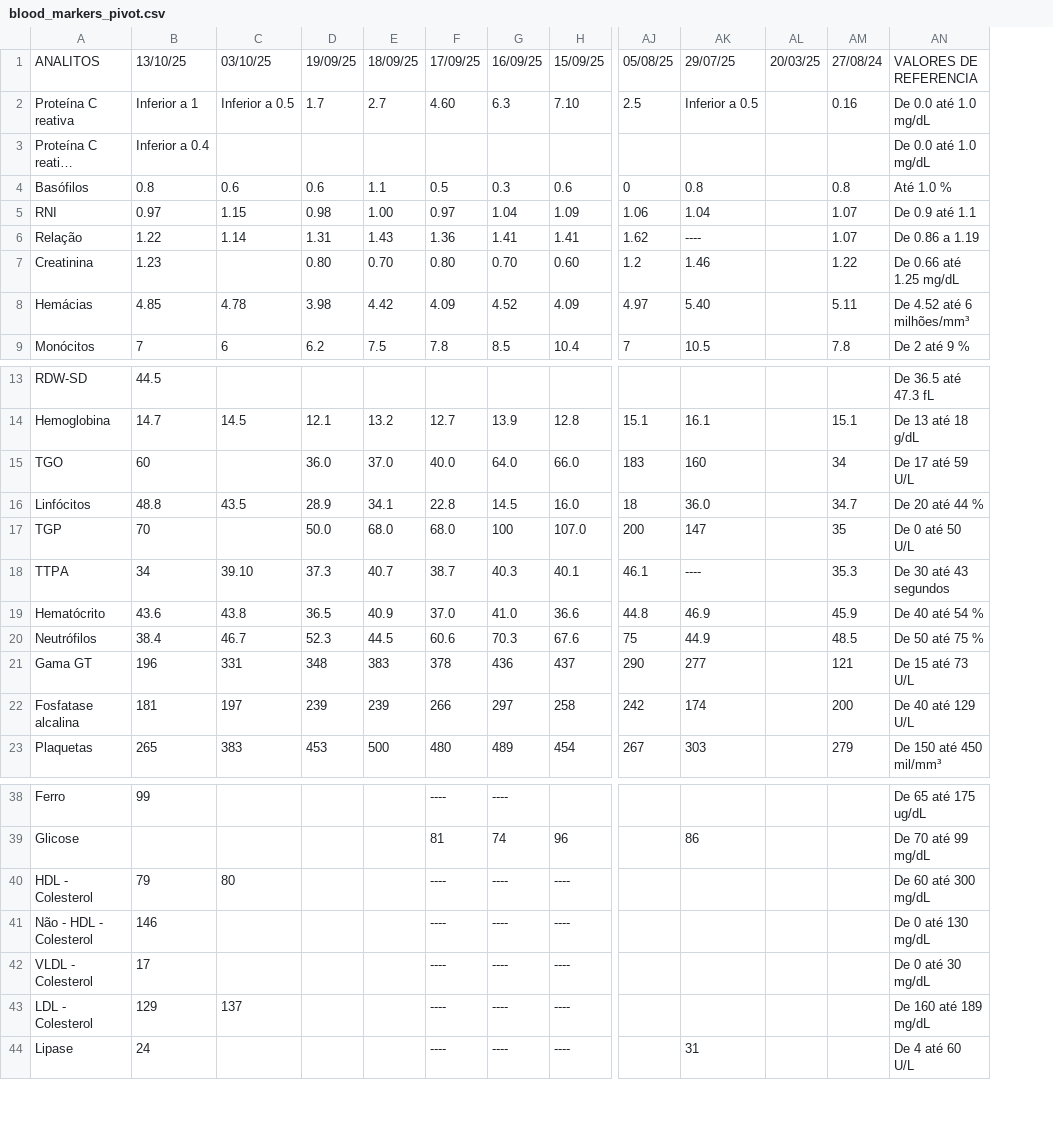
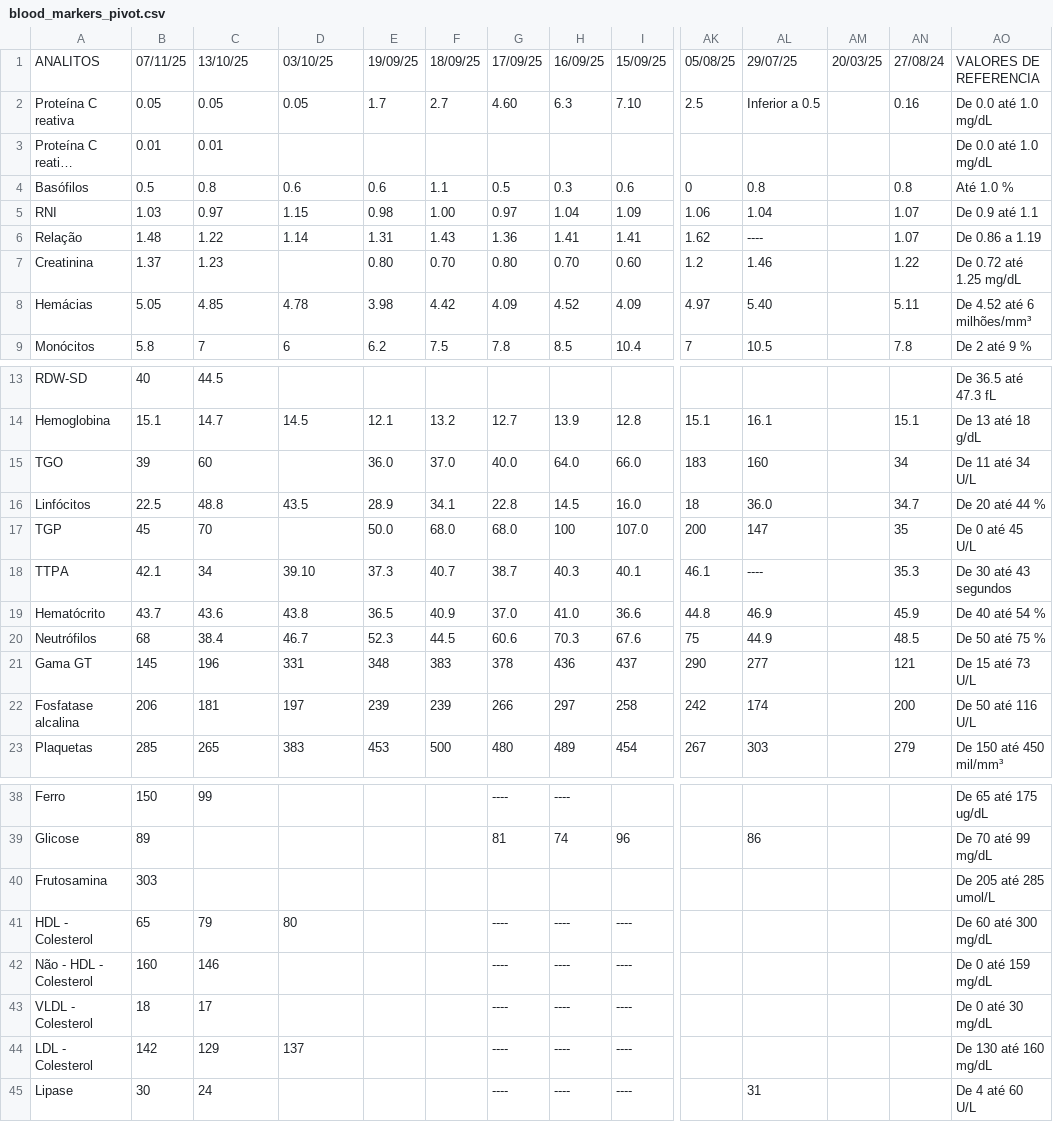
Before and after one commit to ronaldokun/maladie, a CSV file: blood_markers_pivot.csv, drawn as a sheet; only a part is shown, gaps mark what is left out; long unchanged cells end in …; addresses are those after the commit; rows hold the shown columns only; the diff covers the shown part only; the diff names each change by its address in the sheet, - before the commit and + after, or states it on an @@ line.

```diff
--- a/blood_markers_pivot.csv
+++ b/blood_markers_pivot.csv
+column B, rows 1-9: 07/11/25 | 0.05 | 0.01 | 0.5 | 1.03 | 1.48 | 1.37 | 5.05 | 5.8; rows 13-23: 40 | 15.1 | 39 | 22.5 | 45 | 42.1 | 43.7 | 68 | 145 | 206 | 285; rows 38-39: 150 | 89; rows 41-45: 65 | 160 | 18 | 142 | 30
-C2: Inferior a 1
+C2: 0.05
-D2: Inferior a 0.5
+D2: 0.05
-C3: Inferior a 0.4
+C3: 0.01
-AO7: De 0.66 até 1.25 mg/dL
+AO7: De 0.72 até 1.25 mg/dL
-AO15: De 17 até 59 U/L
+AO15: De 11 até 34 U/L
-AO17: De 0 até 50 U/L
+AO17: De 0 até 45 U/L
-AO22: De 40 até 129 U/L
+AO22: De 50 até 116 U/L
+row 40: Frutosamina | 303 |  |  |  |  |  |  |  |  |  |  |  | De 205 até 285 umol/L
-AO42: De 0 até 130 mg/dL
+AO42: De 0 até 159 mg/dL
-AO44: De 160 até 189 mg/dL
+AO44: De 130 até 160 mg/dL
```
Also changed, not shown: 1 edited cell elsewhere in this file, 2 other files.
